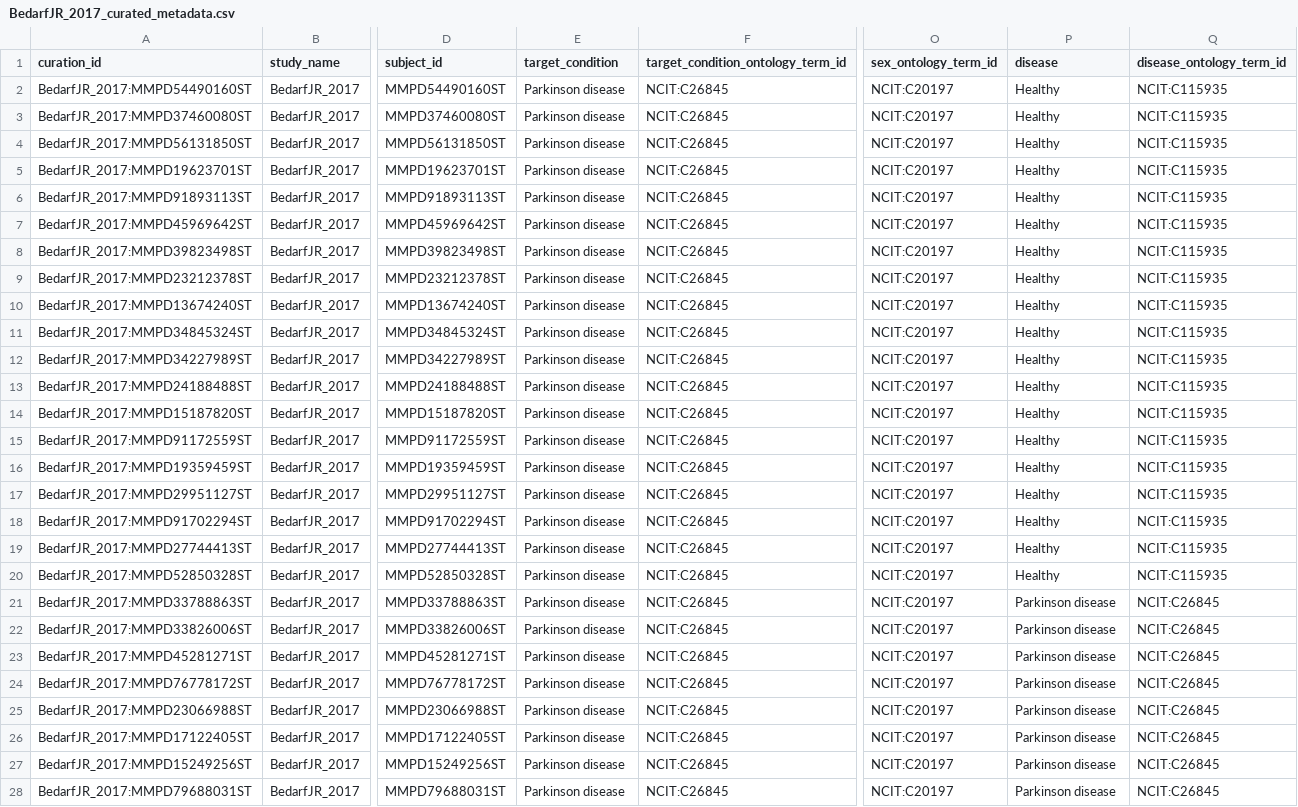
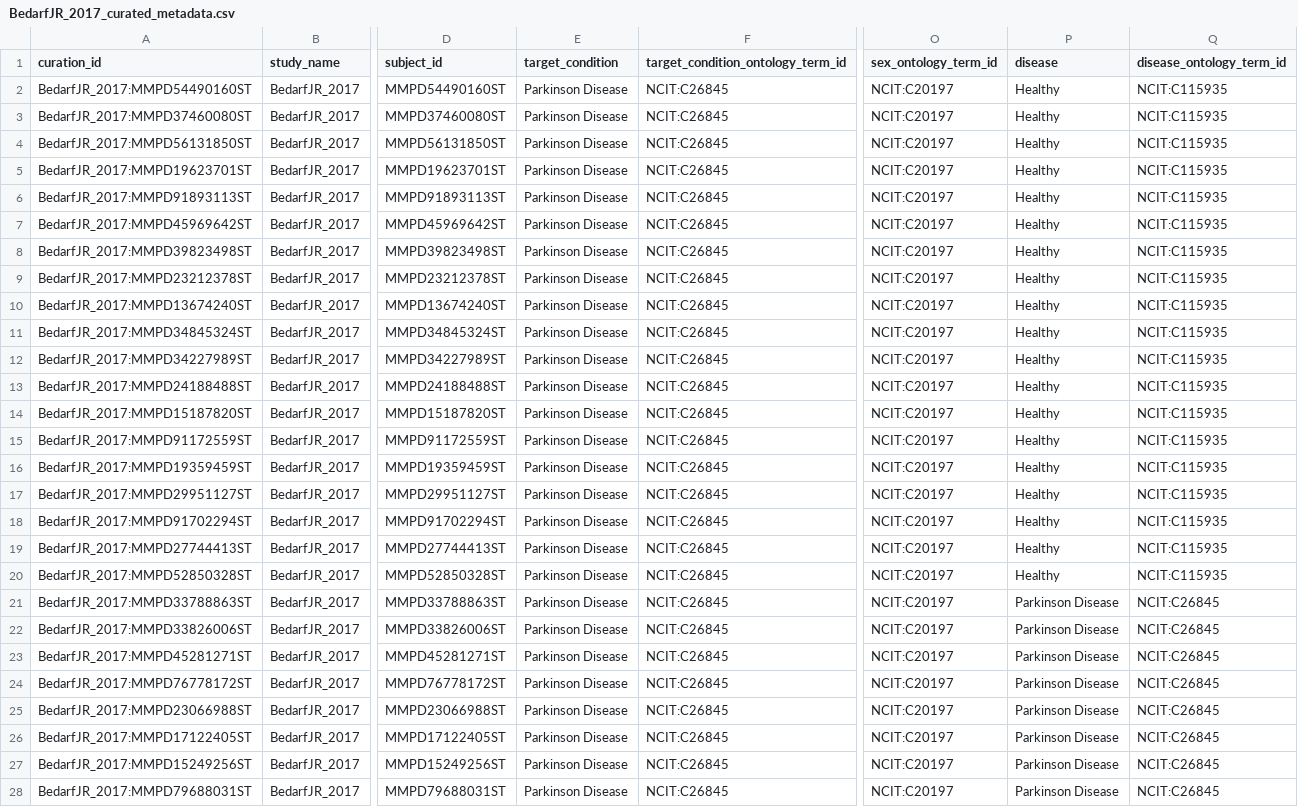
Before and after one commit to ASAP-MAC/parkinsonsManualCuration, a CSV file: curated_metadata/BedarfJR_2017_curated_metadata.csv, drawn as a sheet; only a part is shown, gaps mark what is left out; the diff covers the shown part only; the diff names each change by its address in the sheet, - before the commit and + after, or states it on an @@ line.

Commit message:
Change "Parkinson disease" to "Parkinson Disease"

```diff
--- a/curated_metadata/BedarfJR_2017_curated_metadata.csv
+++ b/curated_metadata/BedarfJR_2017_curated_metadata.csv
-E2:E28 (target_condition): Parkinson disease
+E2:E28 (target_condition): Parkinson Disease
-P21:P28 (disease): Parkinson disease
+P21:P28 (disease): Parkinson Disease
```
Also changed, not shown: 55 edited cells elsewhere in this file, curated_metadata/BoktorJC.2_2023_curated_metadata.csv, curated_metadata/BoktorJC_2023_curated_metadata.csv, 19 other files.
